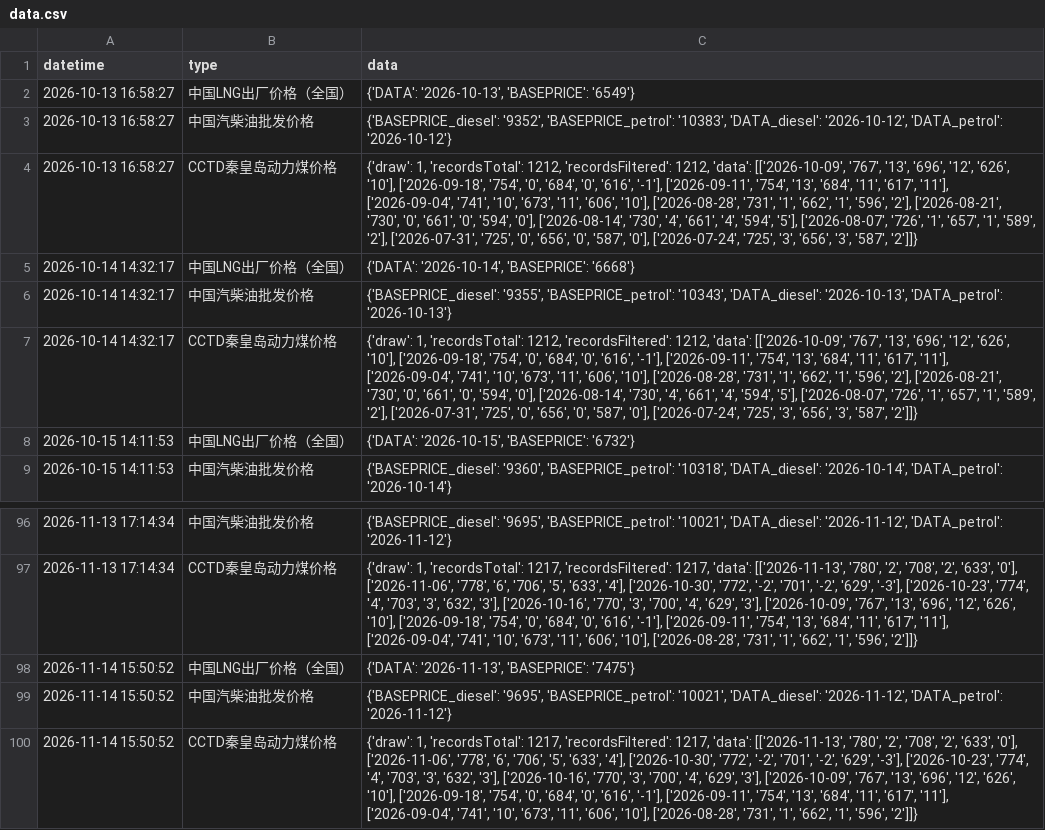
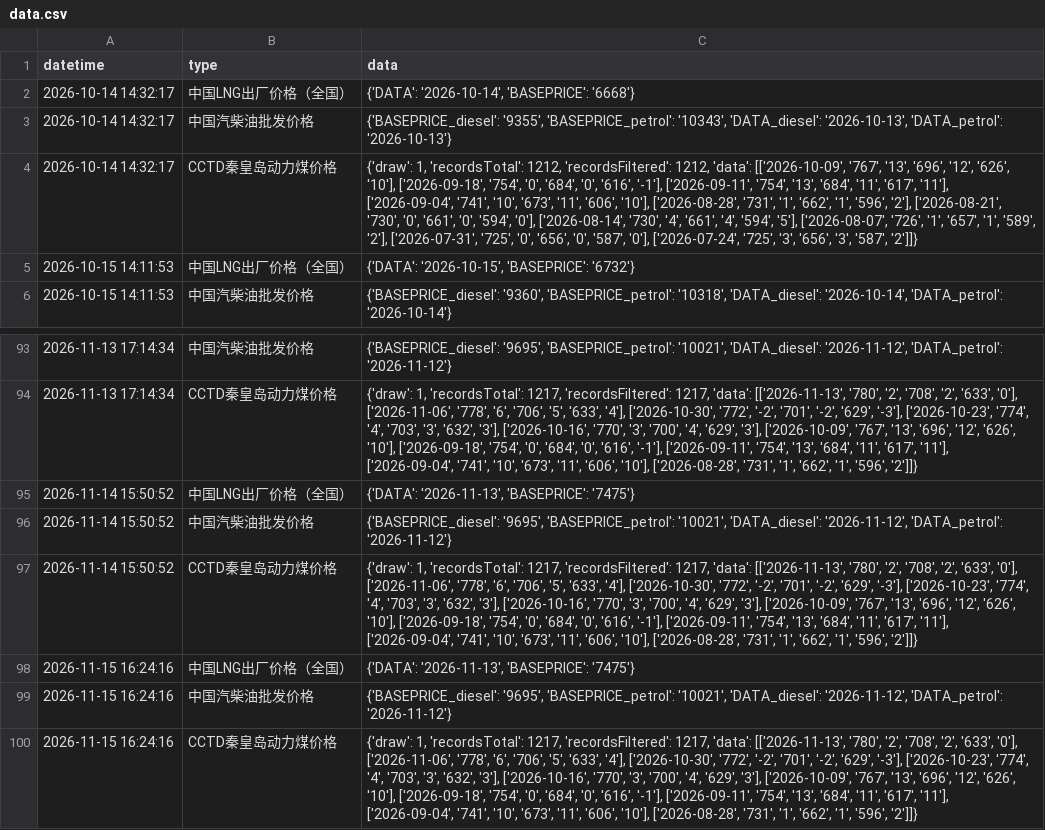
Before and after one commit to xuwq93/energyPrice-spider, a CSV file: data.csv, drawn as a sheet; only a part is shown, gaps mark what is left out; removed rows and columns are numbered as before the commit, all else as after; the diff names each change by its address in the sheet, - before the commit and + after, or states it on an @@ line.

```diff
--- a/data.csv
+++ b/data.csv
-row 2: 2026-10-13 16:58:27 | 中国LNG出厂价格（全国） | {'DATA': '2026-10-13', 'BASEPRICE': '6549'}
-row 3: 2026-10-13 16:58:27 | 中国汽柴油批发价格 | {'BASEPRICE_diesel': '9352', 'BASEPRICE_petrol': '10383', 'DATA_diesel': '2026-10-12', 'DATA_petrol': '2026-10-12'}
-row 4: 2026-10-13 16:58:27 | CCTD秦皇岛动力煤价格 | {'draw': 1, 'recordsTotal': 1212, 'recordsFiltered': 1212, 'data': [['2026-10-09', '767', '13', '696', '12', '626', '10'], ['2026-09-18', '754', '0', '684', '0', '616', '-1'], ['2026-09-11', '754', '13', '684', '11', '617', '11'], ['2026-09-04', '741', '10', '673', '11', '606', '10'], ['2026-08-28', '731', '1', '662', '1', '596', '2'], ['2026-08-21', '730', '0', '661', '0', '594', '0'], ['2026-08-14', '730', '4', '661', '4', '594', '5'], ['2026-08-07', '726', '1', '657', '1', '589', '2'], ['2026-07-31', '725', '0', '656', '0', '587', '0'], ['2026-07-24', '725', '3', '656', '3', '587', '2']]}
+row 98: 2026-11-15 16:24:16 | 中国LNG出厂价格（全国） | {'DATA': '2026-11-13', 'BASEPRICE': '7475'}
+row 99: 2026-11-15 16:24:16 | 中国汽柴油批发价格 | {'BASEPRICE_diesel': '9695', 'BASEPRICE_petrol': '10021', 'DATA_diesel': '2026-11-12', 'DATA_petrol': '2026-11-12'}
+row 100: 2026-11-15 16:24:16 | CCTD秦皇岛动力煤价格 | {'draw': 1, 'recordsTotal': 1217, 'recordsFiltered': 1217, 'data': [['2026-11-13', '780', '2', '708', '2', '633', '0'], ['2026-11-06', '778', '6', '706', '5', '633', '4'], ['2026-10-30', '772', '-2', '701', '-2', '629', '-3'], ['2026-10-23', '774', '4', '703', '3', '632', '3'], ['2026-10-16', '770', '3', '700', '4', '629', '3'], ['2026-10-09', '767', '13', '696', '12', '626', '10'], ['2026-09-18', '754', '0', '684', '0', '616', '-1'], ['2026-09-11', '754', '13', '684', '11', '617', '11'], ['2026-09-04', '741', '10', '673', '11', '606', '10'], ['2026-08-28', '731', '1', '662', '1', '596', '2']]}
```
